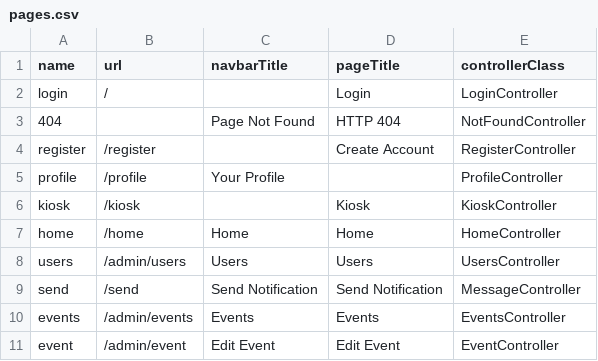
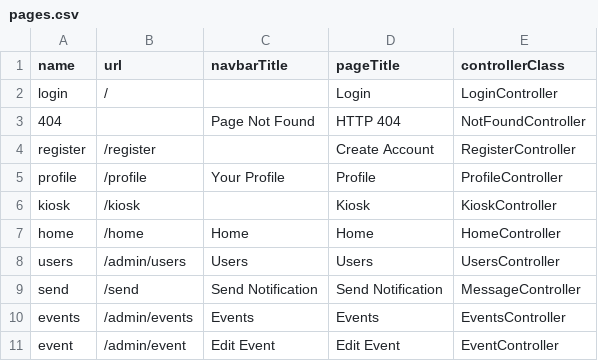
Before and after one commit to JaguarRobotics/management-system, a CSV file: _data/pages.csv, drawn as a sheet.

Commit message:
Fixed page title

```diff
--- a/_data/pages.csv
+++ b/_data/pages.csv
@@ -4,3 +4,3 @@ login,/,,Login,LoginController
 register,/register,,Create Account,RegisterController
-profile,/profile,Your Profile,,ProfileController
+profile,/profile,Your Profile,Profile,ProfileController
 kiosk,/kiosk,,Kiosk,KioskController
```
